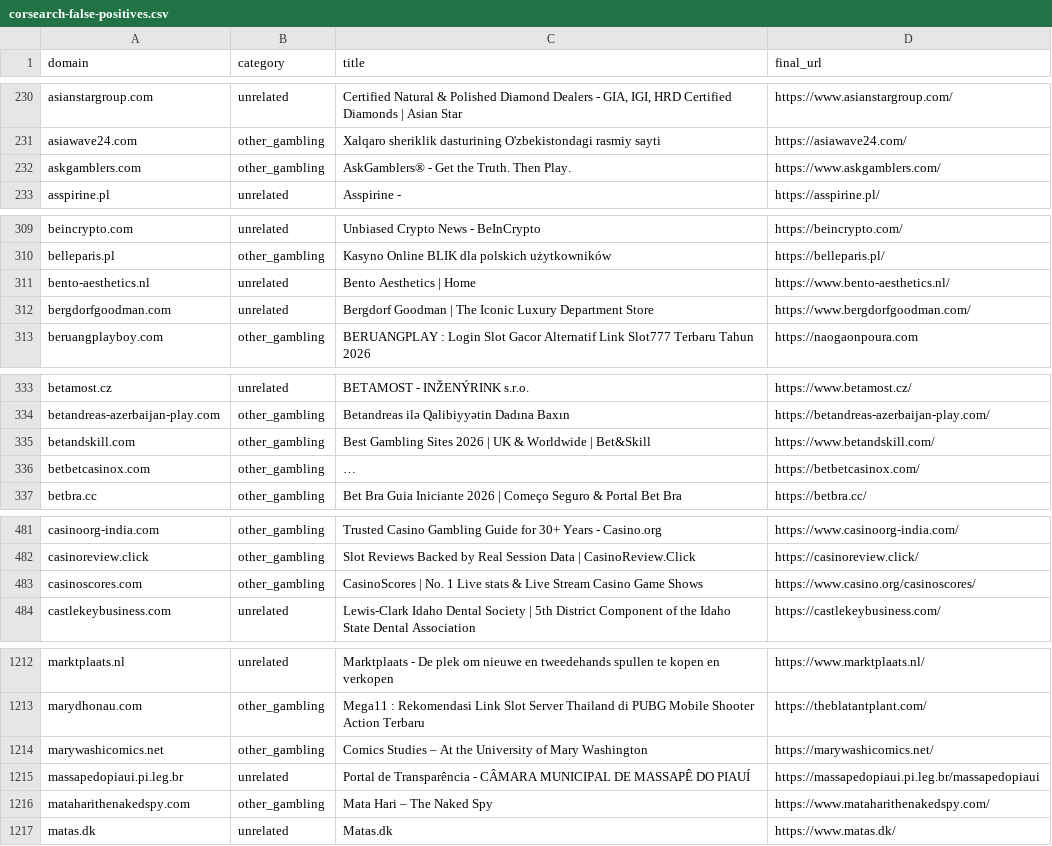
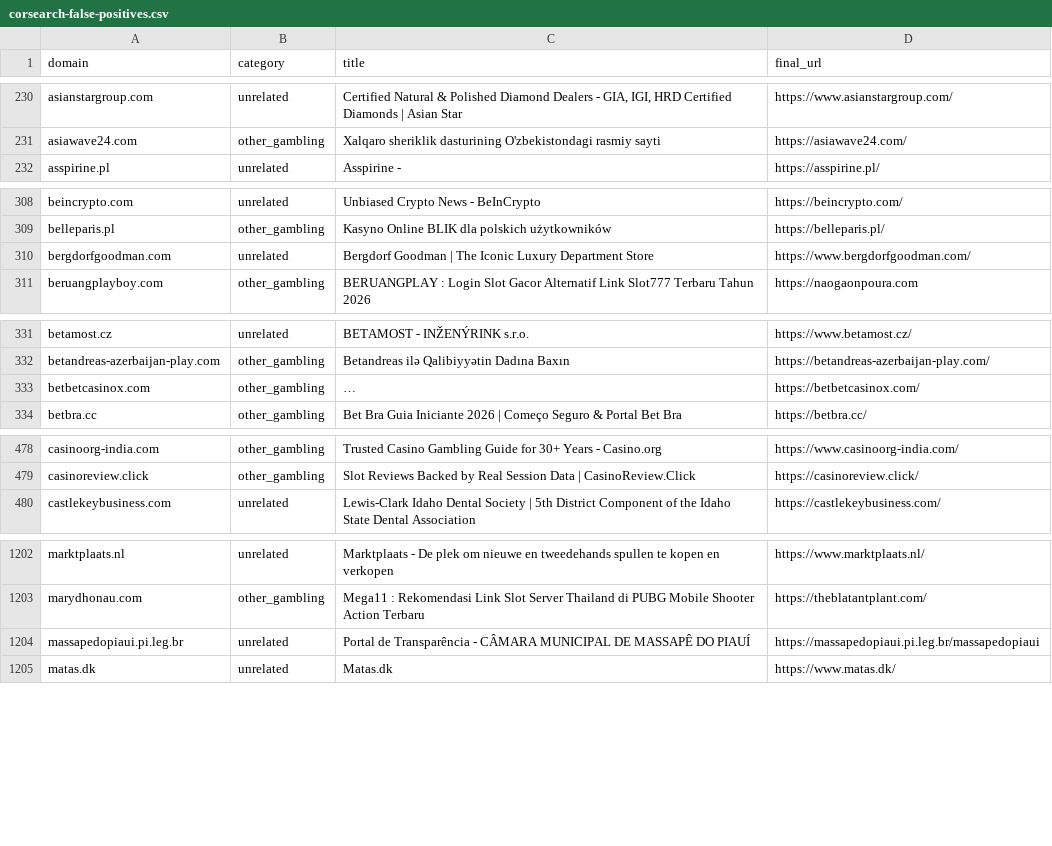
Before and after one commit to samlowry/seo-analytics, a CSV file: brand-protection/2026-09-28/brand-scan/corsearch-false-positives.csv, drawn as a sheet; only a part is shown, gaps mark what is left out; long unchanged cells end in …; the diff covers the shown part only; the diff names each change by its address in the sheet, - before the commit and + after, or states it on an @@ line.

```diff
--- a/brand-protection/2026-09-28/brand-scan/corsearch-false-positives.csv
+++ b/brand-protection/2026-09-28/brand-scan/corsearch-false-positives.csv
-row 232: askgamblers.com | other_gambling | AskGamblers® - Get the Truth. Then Play. | https://www.askgamblers.com/
-row 311: bento-aesthetics.nl | unrelated | Bento Aesthetics | Home | https://www.bento-aesthetics.nl/
-row 335: betandskill.com | other_gambling | Best Gambling Sites 2026 | UK & Worldwide | Bet&Skill | https://www.betandskill.com/
-row 483: casinoscores.com | other_gambling | CasinoScores | No. 1 Live stats & Live Stream Casino Game Shows | https://www.casino.org/casinoscores/
-row 1214: marywashicomics.net | other_gambling | Comics Studies – At the University of Mary Washington | https://marywashicomics.net/
-row 1216: mataharithenakedspy.com | other_gambling | Mata Hari – The Naked Spy | https://www.mataharithenakedspy.com/
```
Also changed, not shown: 13 removed rows and 3 edited cells elsewhere in this file, 11 other files.
